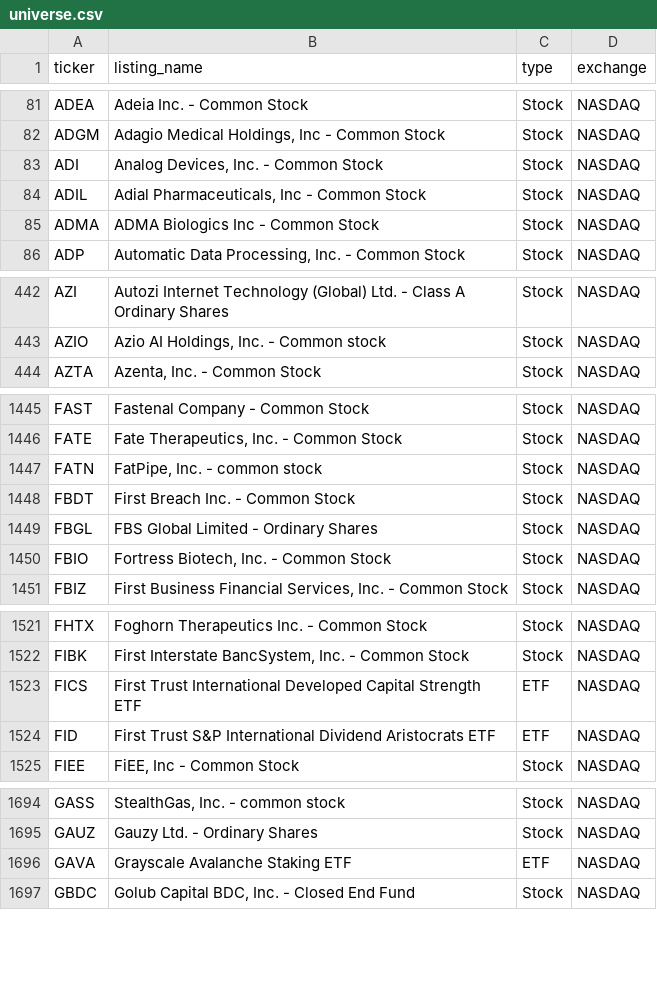
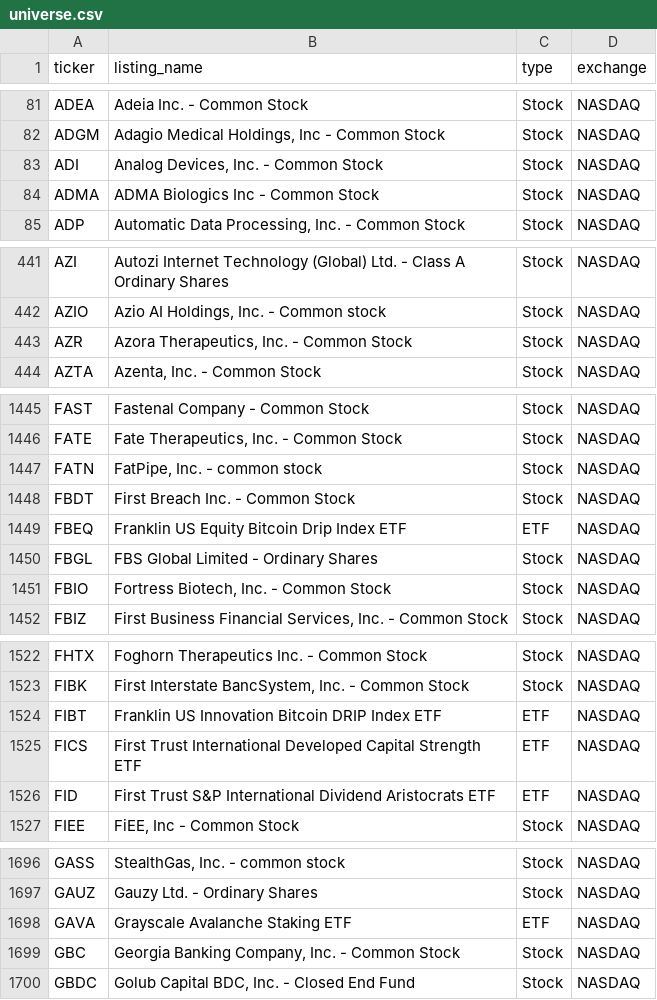
Before and after one commit to tayyabkamal7/Sharia-Stock-Screener, a CSV file: data/universe.csv, drawn as a sheet; only a part is shown, gaps mark what is left out; the diff covers the shown part only.

```diff
--- a/data/universe.csv
+++ b/data/universe.csv
@@ -83,3 +83,2 @@ ADGM,"Adagio Medical Holdings, Inc - Common Stock",Stock,NASDAQ
 ADI,"Analog Devices, Inc. - Common Stock",Stock,NASDAQ
-ADIL,"Adial Pharmaceuticals, Inc - Common Stock",Stock,NASDAQ
 ADMA,ADMA Biologics Inc - Common Stock,Stock,NASDAQ
@@ -443,2 +442,3 @@ AZI,Autozi Internet Technology (Global) Ltd. - Class A Ordinary Shares,Stock,NAS
 AZIO,"Azio AI Holdings, Inc. - Common stock",Stock,NASDAQ
+AZR,"Azora Therapeutics, Inc. - Common Stock",Stock,NASDAQ
 AZTA,"Azenta, Inc. - Common Stock",Stock,NASDAQ
@@ -1448,2 +1448,3 @@ FATN,"FatPipe, Inc. - common stock",Stock,NASDAQ
 FBDT,First Breach Inc. - Common Stock,Stock,NASDAQ
+FBEQ,Franklin US Equity Bitcoin Drip Index ETF,ETF,NASDAQ
 FBGL,FBS Global Limited - Ordinary Shares,Stock,NASDAQ
@@ -1522,2 +1523,3 @@ FHTX,Foghorn Therapeutics Inc. - Common Stock,Stock,NASDAQ
 FIBK,"First Interstate BancSystem, Inc. - Common Stock",Stock,NASDAQ
+FIBT,Franklin US Innovation Bitcoin DRIP Index ETF,ETF,NASDAQ
 FICS,First Trust International Developed Capital Strength ETF,ETF,NASDAQ
@@ -1696,2 +1698,3 @@ GAUZ,Gauzy Ltd. - Ordinary Shares,Stock,NASDAQ
 GAVA,Grayscale Avalanche Staking ETF,ETF,NASDAQ
+GBC,"Georgia Banking Company, Inc. - Common Stock",Stock,NASDAQ
 GBDC,"Golub Capital BDC, Inc. - Closed End Fund",Stock,NASDAQ
```
Also changed, not shown: 2 added rows and 8 edited cells elsewhere in this file, data/prices.csv, 4 other files.
